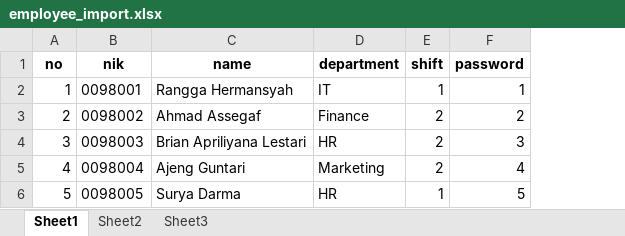
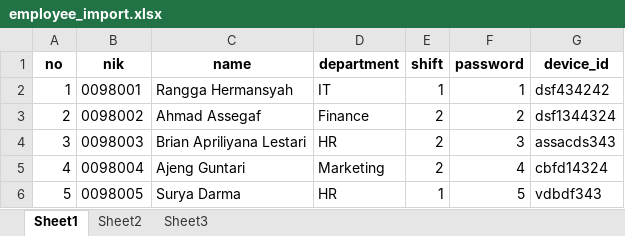
Before and after one commit to rendifajri/attendance_mgi, an Excel workbook: public/employee_import.xlsx, sheet Sheet1, drawn as a sheet; values as stored, in another font and other column widths than the file's, no borders; the diff names each change by its address in the sheet, - before the commit and + after, or states it on an @@ line.

Commit message:
add device id validation

```diff
--- a/public/employee_import.xlsx (sheet Sheet1)
+++ b/public/employee_import.xlsx (sheet Sheet1)
+column G (device_id), rows 2-6: dsf434242 | dsf1344324 | assacds343 | cbfd14324 | vdbdf343
```
Also changed, not shown: 7 other files.
